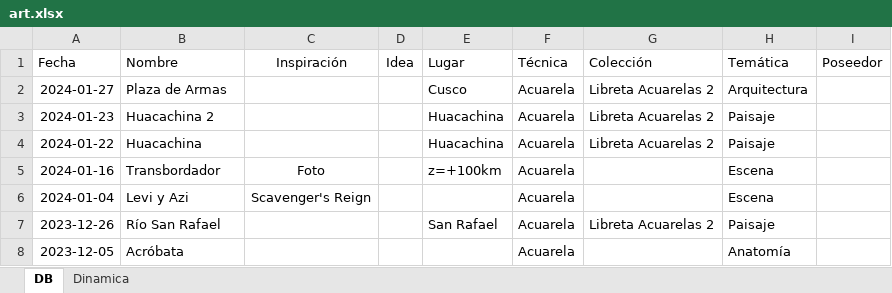
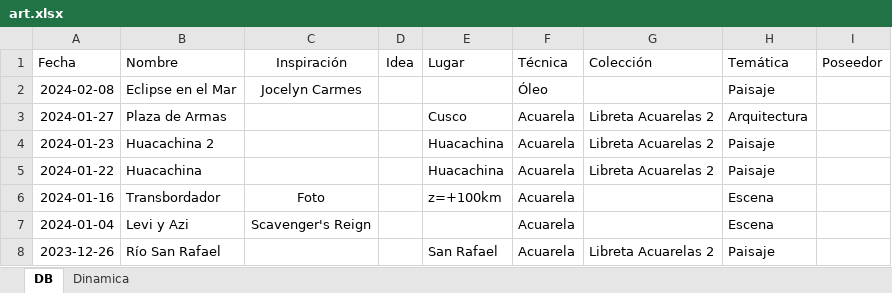
Before and after one commit to AgustinVallejo/AgustinVallejo.github.io, an Excel workbook: assets/art/art.xlsx, sheet DB, drawn as a sheet; only a part is shown; the shorter side is filled out with more unchanged rows; values as stored, in another font and other column widths than the file's, no borders; conditional formats and table styles not drawn; the diff names each change by its address in the sheet, - before the commit and + after, or states it on an @@ line.

```diff
--- a/assets/art/art.xlsx (sheet DB)
+++ b/assets/art/art.xlsx (sheet DB)
+row 2: 2024-02-08 | Eclipse en el Mar | Jocelyn Carmes |  |  | Óleo |  | Paisaje
```
Also changed, not shown: 2 other files.
